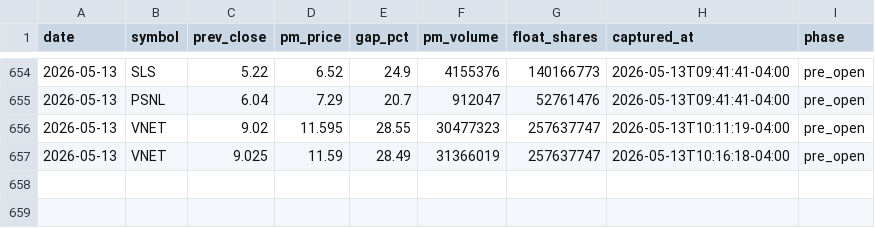
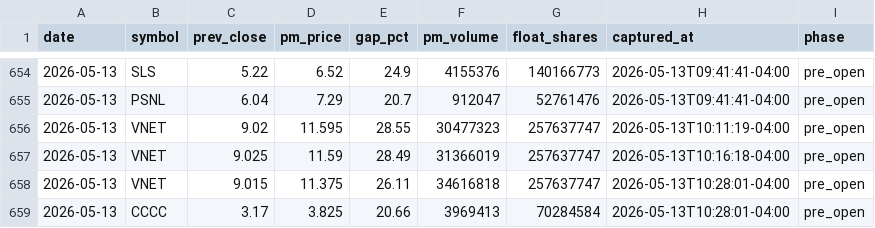
Before and after one commit to emart-ai/dailytrade, a CSV file: data/setups.csv, drawn as a sheet; only a part is shown, gaps mark what is left out.

Commit message:
scan: 2026-05-13T14:28Z

```diff
--- a/data/setups.csv
+++ b/data/setups.csv
@@ -657 +657,3 @@ date,symbol,prev_close,pm_price,gap_pct,pm_volume,float_shares,captured_at,phase
 2026-05-13,VNET,9.025,11.59,28.49,31366019,257637747,2026-05-13T10:16:18-04:00,pre_open
+2026-05-13,VNET,9.015,11.375,26.11,34616818,257637747,2026-05-13T10:28:01-04:00,pre_open
+2026-05-13,CCCC,3.17,3.825,20.66,3969413,70284584,2026-05-13T10:28:01-04:00,pre_open
```
